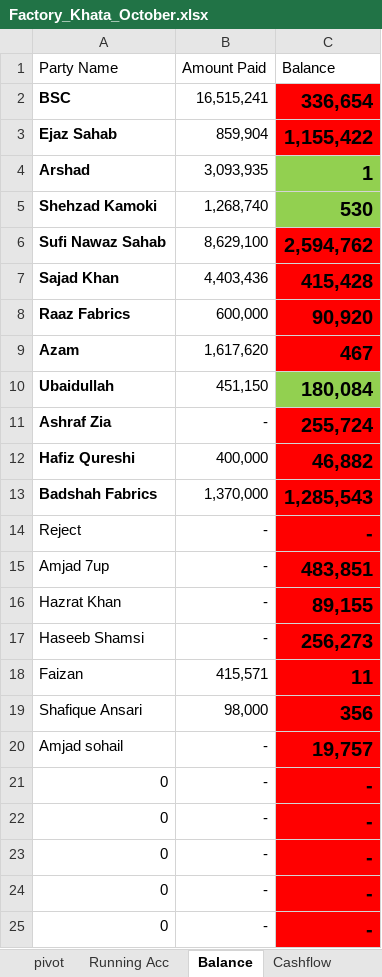
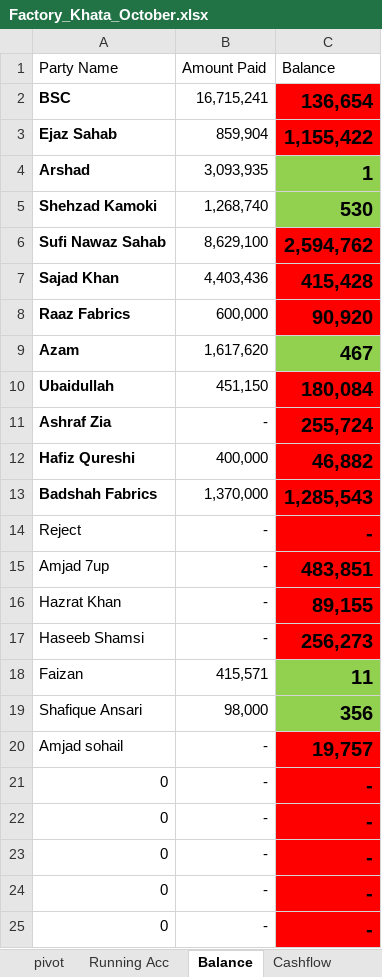
Before and after one commit to omerrazzaq4/AlHamd_Oct, an Excel workbook: Factory_Khata_October.xlsx, sheet Balance, drawn as a sheet; only a part is shown; values as stored, in another font and other column widths than the file's, no borders; table styles not drawn; the diff names each change by its address in the sheet, - before the commit and + after, or states it on an @@ line.

```diff
--- a/Factory_Khata_October.xlsx (sheet Balance)
+++ b/Factory_Khata_October.xlsx (sheet Balance)
-B2: 16,515,241
+B2: 16,715,241
-C2: 336,654
+C2: 136,654
-C9 fill: #FF0000
+C9 fill: #92D050
-C10 fill: #92D050
+C10 fill: #FF0000
-C18:C19 fill: #FF0000
+C18:C19 fill: #92D050
```
Also changed, not shown: sheet Cashbook, sheet Wood, sheet Profit, sheet Billing, sheet Bill Print.
